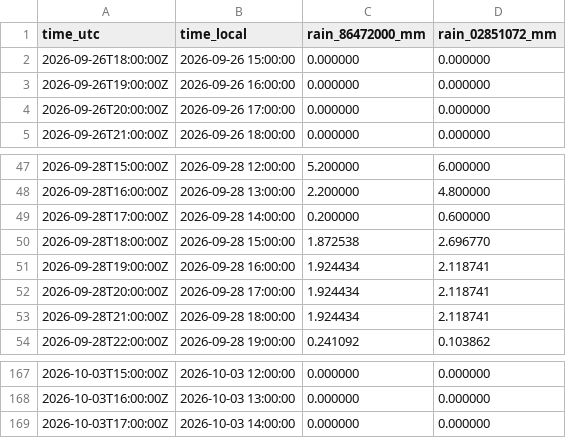
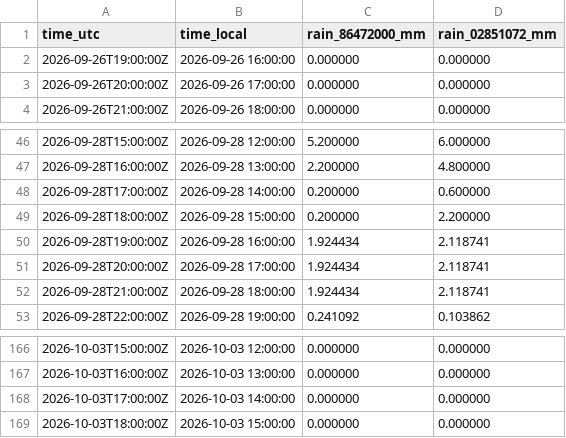
Before and after one commit to julianacarolinoreis/Previne-Taquari-Antas---Redes-Neurais, a CSV file: assets/data/estudo_bacia_taquari_antas/hec_hms_spatial_forecast_mucum/zone_hourly.csv, drawn as a sheet; only a part is shown, gaps mark what is left out.

```diff
--- a/assets/data/estudo_bacia_taquari_antas/hec_hms_spatial_forecast_mucum/zone_hourly.csv
+++ b/assets/data/estudo_bacia_taquari_antas/hec_hms_spatial_forecast_mucum/zone_hourly.csv
@@ -1,3 +1,2 @@
 time_utc,time_local,rain_86472000_mm,rain_02851072_mm
-2026-09-26T18:00:00Z,2026-09-26 15:00:00,0.000000,0.000000
 2026-09-26T19:00:00Z,2026-09-26 16:00:00,0.000000,0.000000
@@ -49,3 +48,3 @@ time_utc,time_local,rain_86472000_mm,rain_02851072_mm
 2026-09-28T17:00:00Z,2026-09-28 14:00:00,0.200000,0.600000
-2026-09-28T18:00:00Z,2026-09-28 15:00:00,1.872538,2.696770
+2026-09-28T18:00:00Z,2026-09-28 15:00:00,0.200000,2.200000
 2026-09-28T19:00:00Z,2026-09-28 16:00:00,1.924434,2.118741
@@ -169 +168,2 @@ time_utc,time_local,rain_86472000_mm,rain_02851072_mm
 2026-10-03T17:00:00Z,2026-10-03 14:00:00,0.000000,0.000000
+2026-10-03T18:00:00Z,2026-10-03 15:00:00,0.000000,0.000000
```
Also changed, not shown: assets/data/estudo_bacia_taquari_antas/hec_hms_spatial_forecast_mucum/hec_output_values.csv, assets/data/estudo_bacia_taquari_antas/hec_hms_spatial_forecast_mucum/primary_series.csv, 26 other files.
